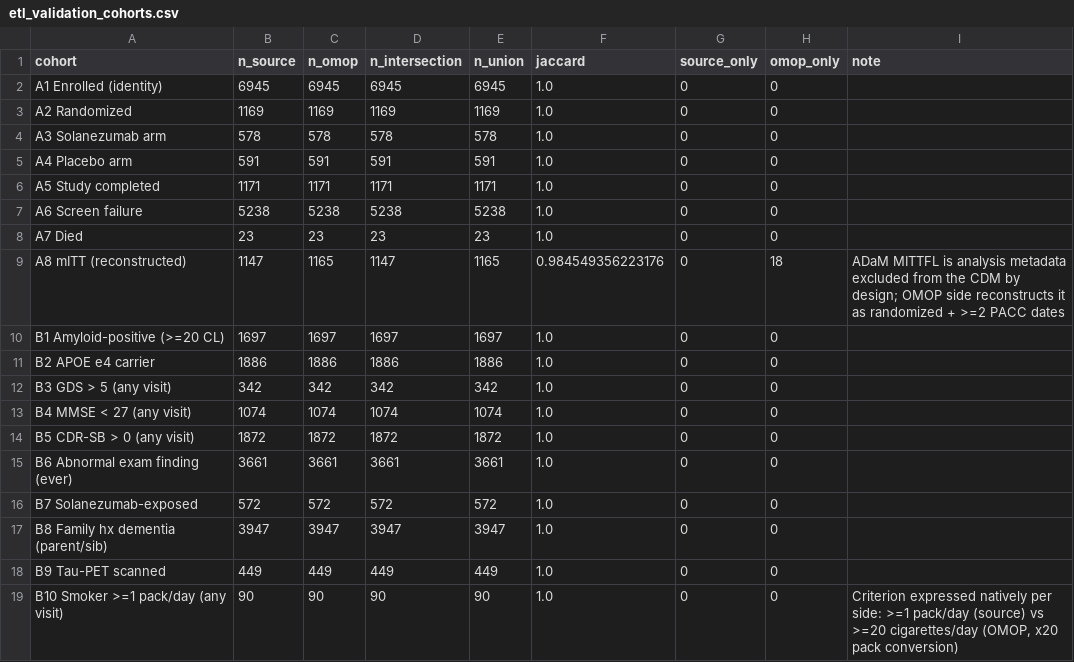
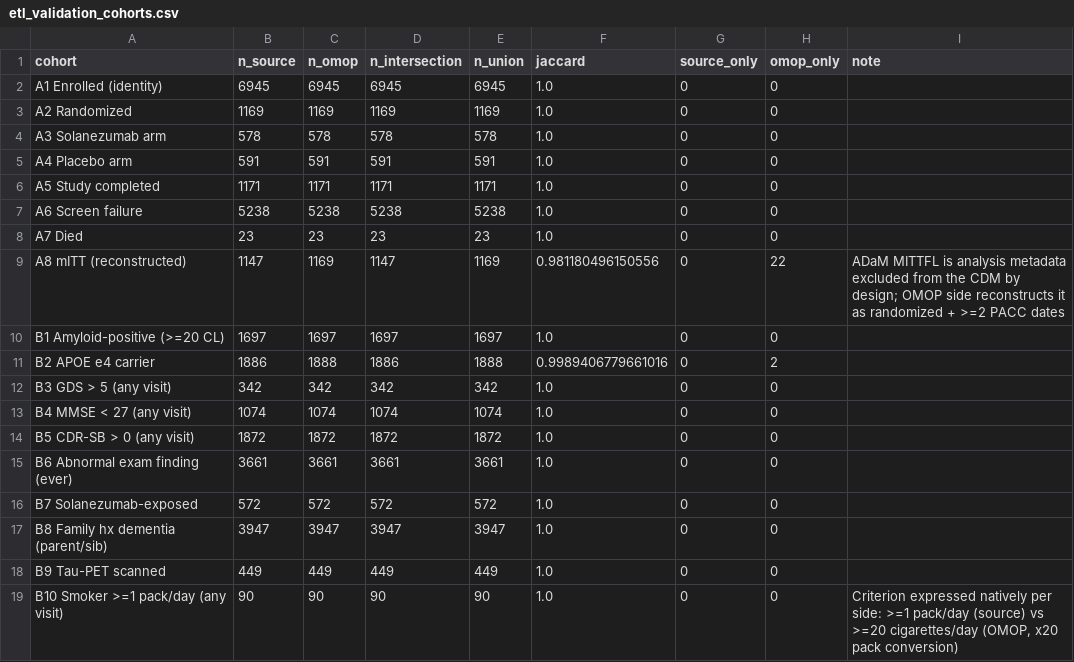
Before and after one commit to hlee110123/A4_OMOP, a CSV file: analyses/results/etl_validation_cohorts.csv, drawn as a sheet.

```diff
--- a/analyses/results/etl_validation_cohorts.csv
+++ b/analyses/results/etl_validation_cohorts.csv
@@ -8,5 +8,5 @@ A6 Screen failure,5238,5238,5238,5238,1.0,0,0,
 A7 Died,23,23,23,23,1.0,0,0,
-A8 mITT (reconstructed),1147,1165,1147,1165,0.984549356223176,0,18,ADaM MITTFL is analysis metadata excluded from the CDM by design; OMOP side reconstructs it as randomized + >=2 PACC dates
+A8 mITT (reconstructed),1147,1169,1147,1169,0.981180496150556,0,22,ADaM MITTFL is analysis metadata excluded from the CDM by design; OMOP side reconstructs it as randomized + >=2 PACC dates
 B1 Amyloid-positive (>=20 CL),1697,1697,1697,1697,1.0,0,0,
-B2 APOE e4 carrier,1886,1886,1886,1886,1.0,0,0,
+B2 APOE e4 carrier,1886,1888,1886,1888,0.9989406779661016,0,2,
 B3 GDS > 5 (any visit),342,342,342,342,1.0,0,0,
```
Also changed, not shown: analyses/results/etl_validation_feature_concordance.csv, analyses/results/etl_validation_ml.csv, 6 other files.
